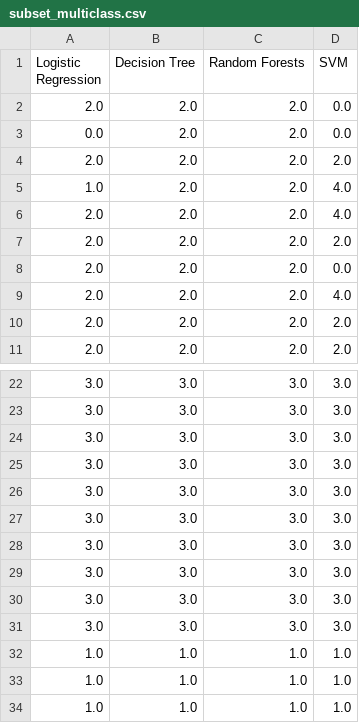
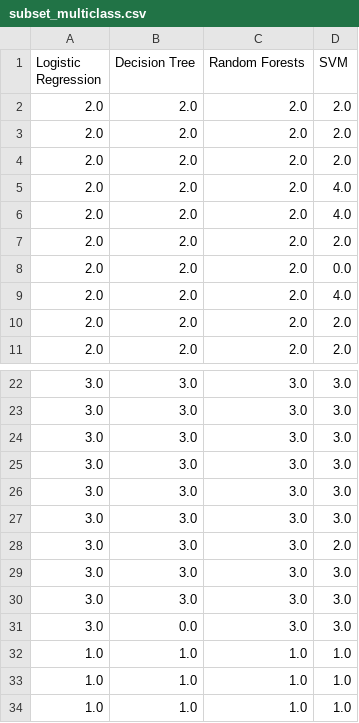
Before and after one commit to JKhandelwal/Machine-Learning-Assignment-2, a CSV file: outputs/subset_multiclass.csv, drawn as a sheet; only a part is shown, gaps mark what is left out.

```diff
--- a/outputs/subset_multiclass.csv
+++ b/outputs/subset_multiclass.csv
@@ -1,6 +1,6 @@
 Logistic Regression,Decision Tree,Random Forests,SVM
-2.0,2.0,2.0,0.0
-0.0,2.0,2.0,0.0
 2.0,2.0,2.0,2.0
-1.0,2.0,2.0,4.0
+2.0,2.0,2.0,2.0
+2.0,2.0,2.0,2.0
+2.0,2.0,2.0,4.0
 2.0,2.0,2.0,4.0
@@ -27,6 +27,6 @@ Logistic Regression,Decision Tree,Random Forests,SVM
 3.0,3.0,3.0,3.0
+3.0,3.0,3.0,2.0
 3.0,3.0,3.0,3.0
 3.0,3.0,3.0,3.0
-3.0,3.0,3.0,3.0
-3.0,3.0,3.0,3.0
+3.0,0.0,3.0,3.0
 1.0,1.0,1.0,1.0
```
Also changed, not shown: outputs/all_multiclass.csv.
